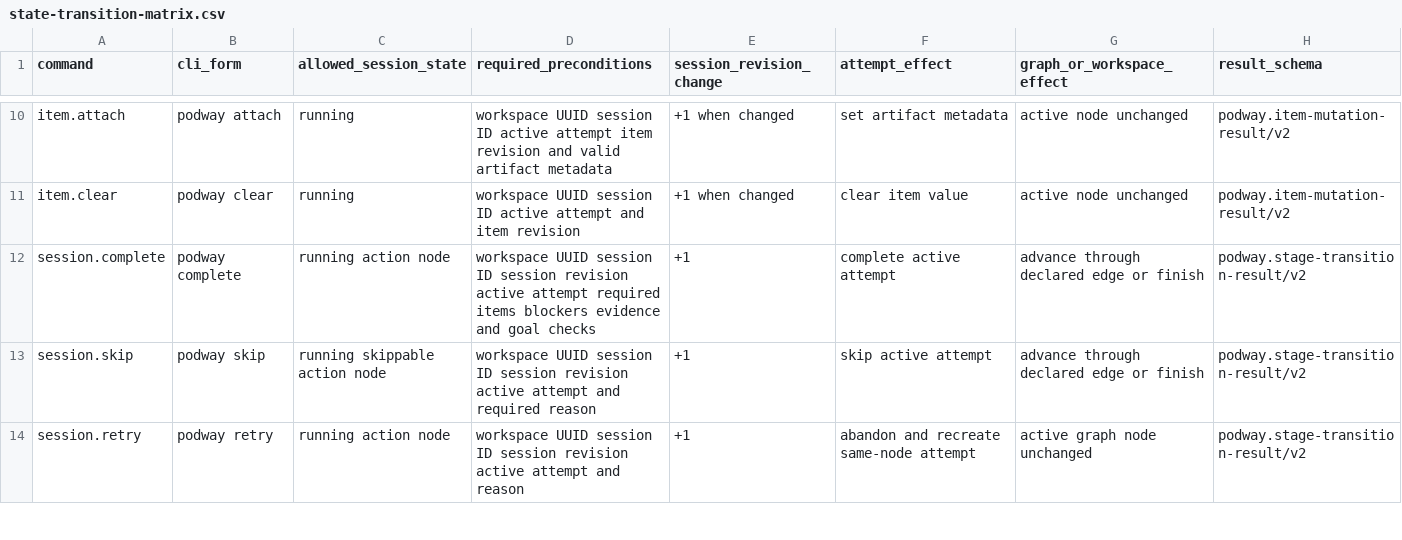
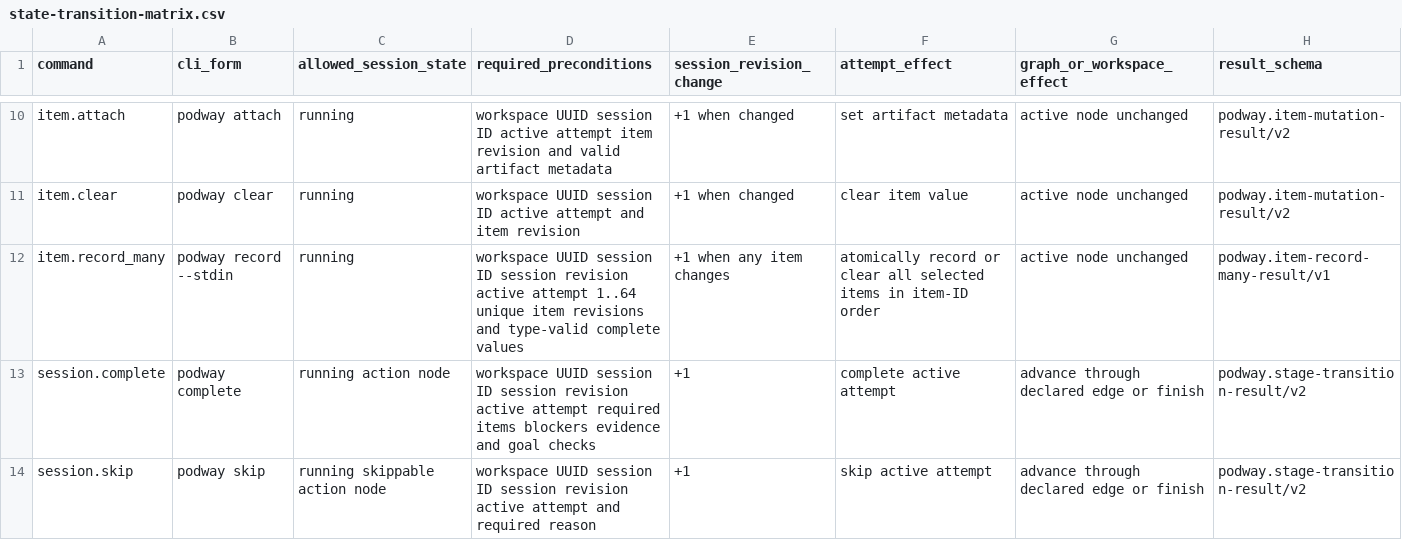
Before and after one commit to irootkernel/podway, a CSV file: assets/specifications/state-transition-matrix.csv, drawn as a sheet; only a part is shown, gaps mark what is left out; the shorter side is filled out with more unchanged rows; the diff names each change by its address in the sheet, - before the commit and + after, or states it on an @@ line.

Commit message:
[V2AGT-004] feat: expose atomic item recording
Expose the bounded item.record_many route and podway record --stdin contract across CLI, protocol, daemon execution, receipts, schemas, documentation, and source-distributed agent guidance.

Constraint: Keep input closed and bounded to 1..64 unique active-attempt items with one atomic session revision transition.\nRejected: New batch persistence or job machinery | Existing durable jobs, terminal receipts, and graph-state commits already provide replay and all-or-none semantics.\nTested: gaori --json run full (exit 0)

```diff
--- a/assets/specifications/state-transition-matrix.csv
+++ b/assets/specifications/state-transition-matrix.csv
+row 12: item.record_many | podway record --stdin | running | workspace UUID session ID session revision active attempt 1..64 unique item revisions and type-valid complete values | +1 when any item changes | atomically record or clear all selected items in item-ID order | active node unchanged | podway.item-record-many-result/v1
```
Also changed, not shown: 36 other files.
